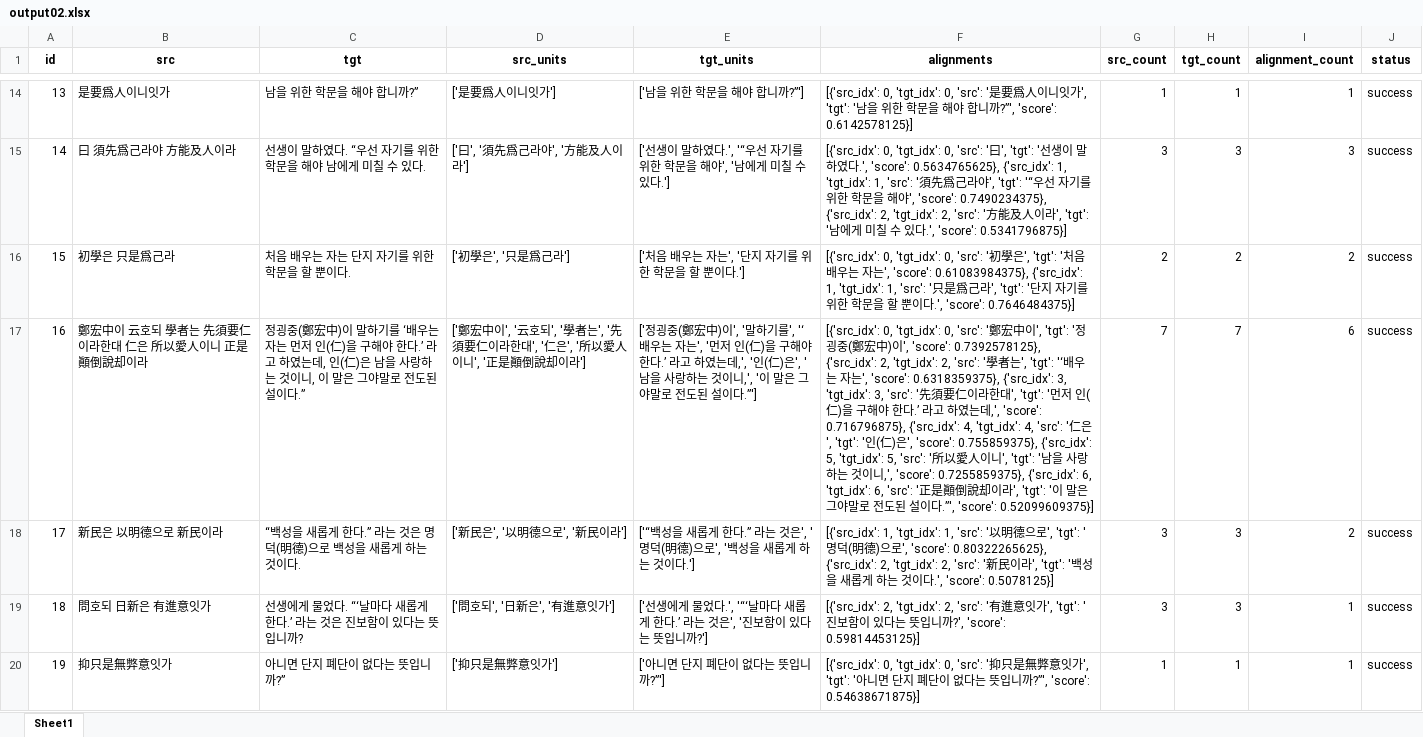
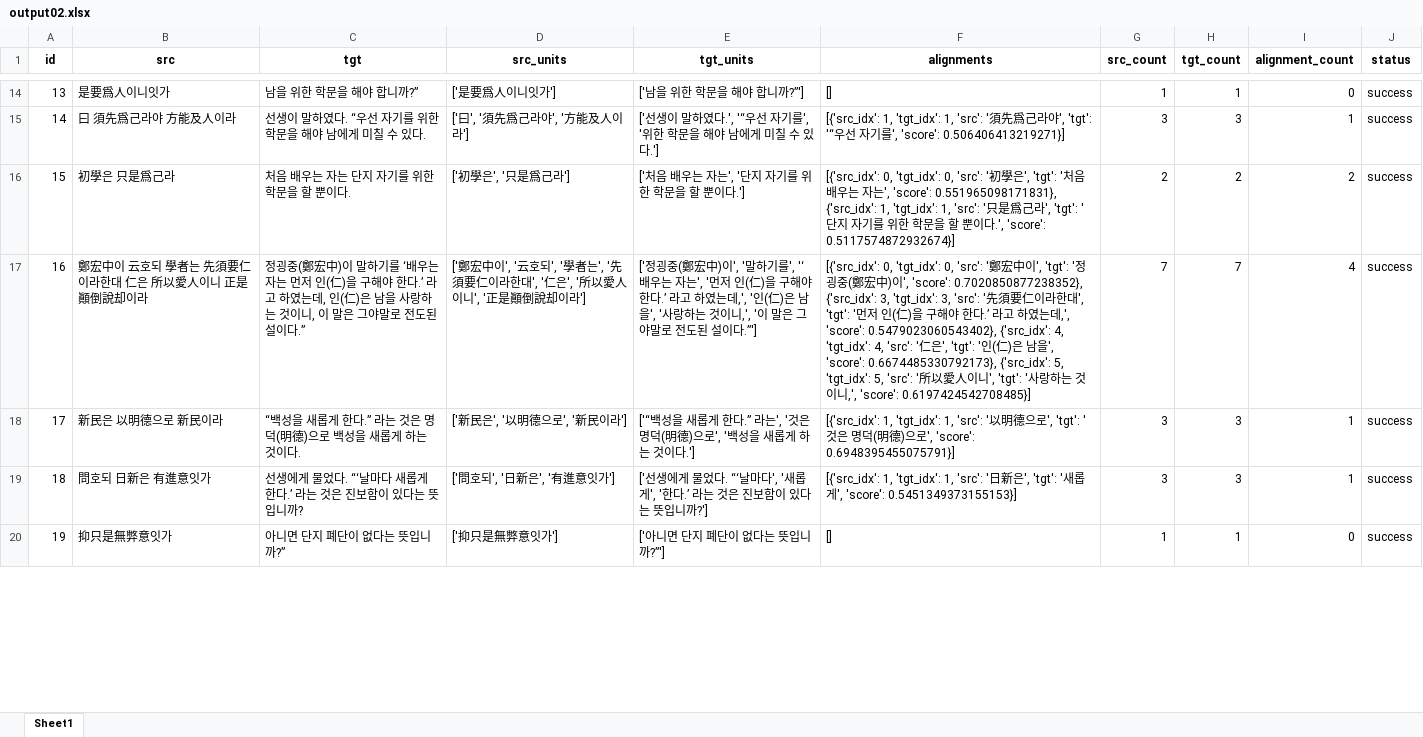
Before and after one commit to hw725/SP, an Excel workbook: sa/output02.xlsx, sheet Sheet1, drawn as a sheet; only a part is shown, gaps mark what is left out; values as stored, in another font and other column widths than the file's, no borders; the diff covers the shown part only; the diff names each change by its address in the sheet, - before the commit and + after, or states it on an @@ line.

```diff
--- a/sa/output02.xlsx (sheet Sheet1)
+++ b/sa/output02.xlsx (sheet Sheet1)
-F14 (alignments): [{'src_idx': 0, 'tgt_idx': 0, 'src': '是要爲人이니잇가', 'tgt': '남을 위한 학문을 해야 합니까?”', 'score': 0.6142578125}]
+F14 (alignments): []
-I14 (alignment_count): 1
+I14 (alignment_count): 0
-E15 (tgt_units): …자기를 위한 학문을 해야', '남에게…
+E15 (tgt_units): …자기를', '위한 학문을 해야 남에게…
-F15 (alignments): [{'src_idx': 0, 'tgt_idx': 0, 'src': '曰', 'tgt': '선생이 말하였다.', 'score': 0.5634765625}, {'src_idx': 1, 'tgt_idx': 1, 'src': '須先爲己라야', 'tgt': '“우선 자기를 위한 학문을 해야', 'score': 0.7490234375}, {'src_idx': 2, 'tgt_idx': 2, 'src': '方能及人이라', 'tgt': '남에게 미칠 수 있다.', 'score': 0.5341796875}]
+F15 (alignments): [{'src_idx': 1, 'tgt_idx': 1, 'src': '須先爲己라야', 'tgt': '“우선 자기를', 'score': 0.506406413219271}]
-I15 (alignment_count): 3
+I15 (alignment_count): 1
-F16 (alignments): …', 'score': 0.61083984375}, {'src_idx': 1, 'tgt_idx': 1, 'src': '只是爲己라', 'tgt': '단지 자기를 위한 학문을 할 뿐이다.', 'score': 0.7646484375}]
+F16 (alignments): …', 'score': 0.551965098171831}, {'src_idx': 1, 'tgt_idx': 1, 'src': '只是爲己라', 'tgt': '단지 자기를 위한 학문을 할 뿐이다.', 'score': 0.5117574872932674}]
-E17 (tgt_units): …(仁)은', '남을 사랑하는…
+E17 (tgt_units): …(仁)은 남을', '사랑하는…
-F17 (alignments): …', 'score': 0.7392578125}, {'src_idx': 2, 'tgt_idx': 2, 'src': '學者는', 'tgt': '‘배우는 자는', 'score': 0.6318359375}, {'src_idx': 3, 'tgt_idx': 3, 'src': '先須要仁이라한대', 'tgt': '먼저 인(仁)을 구해야 한다.’ 라고 하였는데,', 'score': 0.716796875}, {'src_idx': 4, 'tgt_idx': 4, 'src': '仁은', 'tgt': '인(仁)은', 'score': 0.755859375}, {'src_idx': 5, 'tgt_idx': 5, 'src': '所以愛人이니', 'tgt': '남을 사랑하는 것이니,', 'score': 0.7255859375}, {'src_idx': 6, 'tgt_idx': 6, 'src': '正是顚倒說却이라', 'tgt': '이 말은 그야말로 전도된 설이다.”', 'score': 0.52099609375}]
+F17 (alignments): …', 'score': 0.7020850877238352}, {'src_idx': 3, 'tgt_idx': 3, 'src': '先須要仁이라한대', 'tgt': '먼저 인(仁)을 구해야 한다.’ 라고 하였는데,', 'score': 0.5479023060543402}, {'src_idx': 4, 'tgt_idx': 4, 'src': '仁은', 'tgt': '인(仁)은 남을', 'score': 0.6674485330792173}, {'src_idx': 5, 'tgt_idx': 5, 'src': '所以愛人이니', 'tgt': '사랑하는 것이니,', 'score': 0.6197424542708485}]
-I17 (alignment_count): 6
+I17 (alignment_count): 4
-E18 (tgt_units): …다.” 라는 것은', '명덕(明…
+E18 (tgt_units): …다.” 라는', '것은 명덕(明…
-F18 (alignments): …'tgt': '명덕(明德)으로', 'score': 0.80322265625}, {'src_idx': 2, 'tgt_idx': 2, 'src': '新民이라', 'tgt': '백성을 새롭게 하는 것이다.', 'score': 0.5078125}]
+F18 (alignments): …'tgt': '것은 명덕(明德)으로', 'score': 0.6948395455075791}]
-I18 (alignment_count): 2
+I18 (alignment_count): 1
-E19 (tgt_units): …물었다.', '“‘날마다 새롭게 한다.’ 라는 것은', '진보함이…
+E19 (tgt_units): …물었다. “‘날마다', '새롭게', '한다.’ 라는 것은 진보함이…
-F19 (alignments): [{'src_idx': 2, 'tgt_idx': 2, 'src': '有進意잇가', 'tgt': '진보함이 있다는 뜻입니까?', 'score': 0.59814453125}]
+F19 (alignments): [{'src_idx': 1, 'tgt_idx': 1, 'src': '日新은', 'tgt': '새롭게', 'score': 0.5451349373155153}]
-F20 (alignments): [{'src_idx': 0, 'tgt_idx': 0, 'src': '抑只是無弊意잇가', 'tgt': '아니면 단지 폐단이 없다는 뜻입니까?”', 'score': 0.54638671875}]
+F20 (alignments): []
-I20 (alignment_count): 1
+I20 (alignment_count): 0
```
Also changed, not shown: 290 edited cells elsewhere in this sheet, sa/output02_phrase.xlsx, 3 other files.
